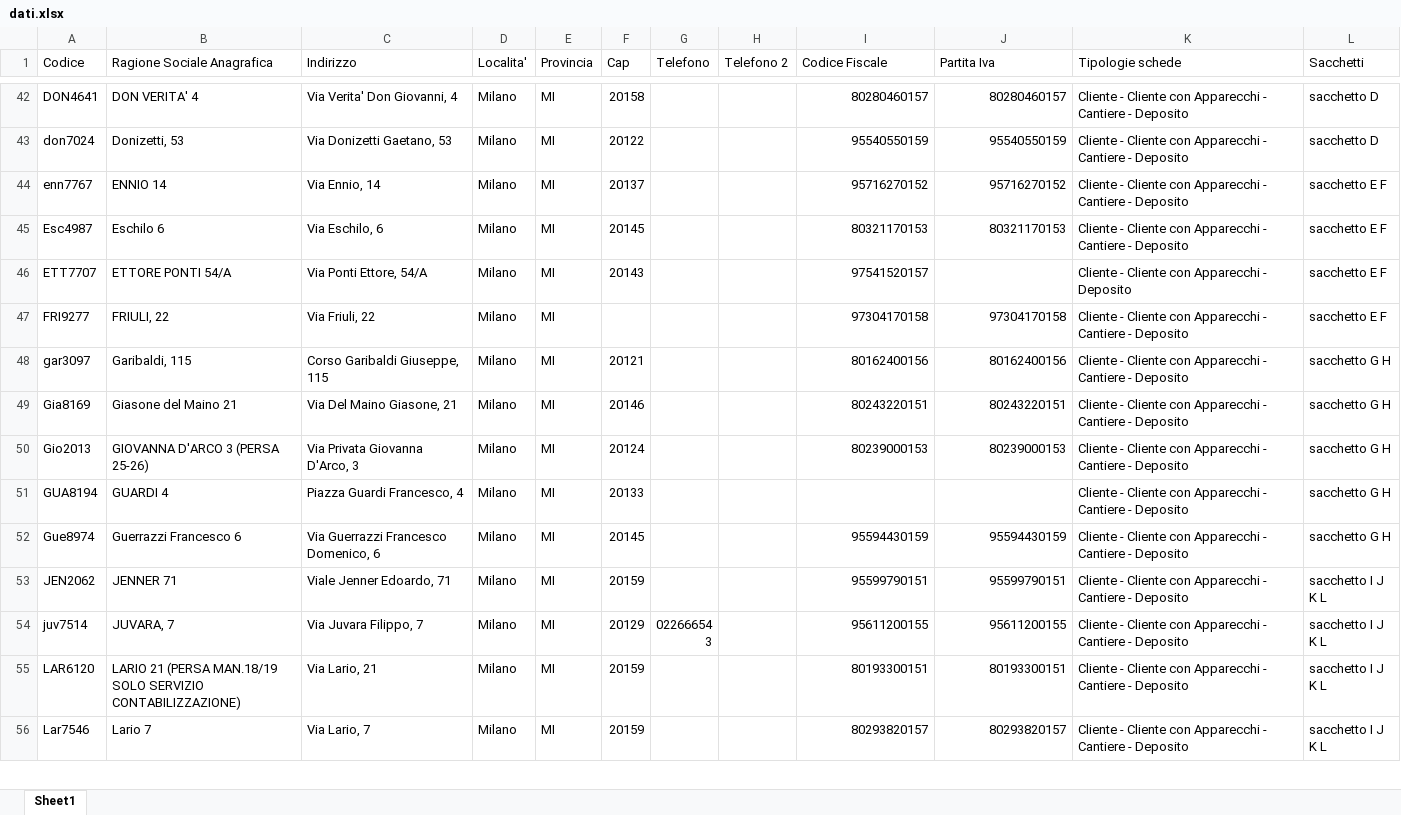
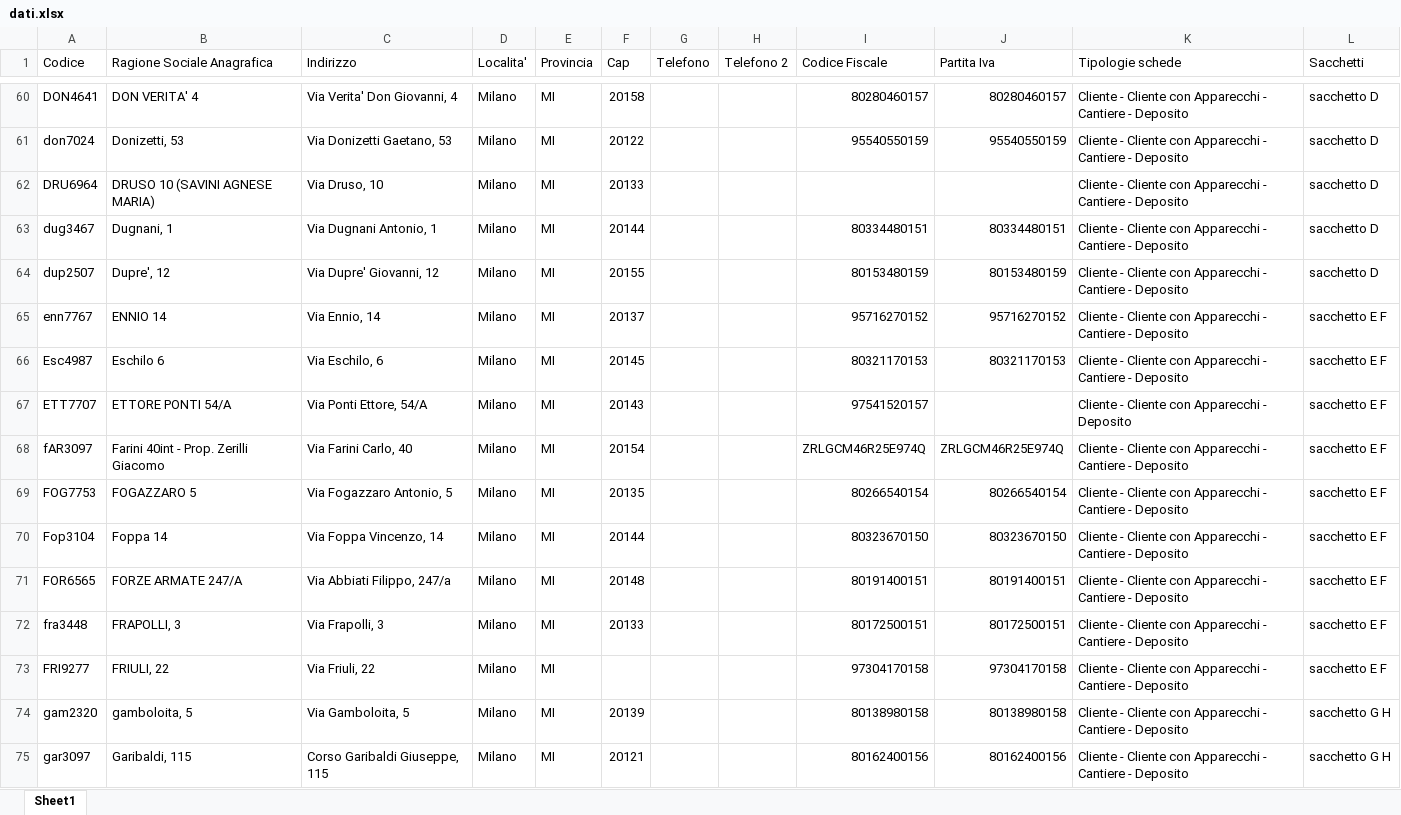
Before and after one commit to decaboservizi/chiavi, an Excel workbook: dati.xlsx, sheet Sheet1, drawn as a sheet; only a part is shown, gaps mark what is left out; the shorter side is filled out with more unchanged rows; values as stored, in another font and other column widths than the file's, no cell formats; the diff covers the shown part only; the diff names each change by its address in the sheet, - before the commit and + after, or states it on an @@ line.

Commit message:
Add files via upload

```diff
--- a/dati.xlsx (sheet Sheet1)
+++ b/dati.xlsx (sheet Sheet1)
+row 62: DRU6964 | DRUSO 10 (SAVINI AGNESE MARIA) | Via Druso, 10 | Milano | MI | 20133 |  |  |  |  | Cliente - Cliente con Apparecchi - Cantiere - Deposito | sacchetto D
+row 63: dug3467 | Dugnani, 1 | Via Dugnani Antonio, 1 | Milano | MI | 20144 |  |  | 80334480151 | 80334480151 | Cliente - Cliente con Apparecchi - Cantiere - Deposito | sacchetto D
+row 64: dup2507 | Dupre', 12 | Via Dupre' Giovanni, 12 | Milano | MI | 20155 |  |  | 80153480159 | 80153480159 | Cliente - Cliente con Apparecchi - Cantiere - Deposito | sacchetto D
+row 68: fAR3097 | Farini 40int - Prop. Zerilli Giacomo | Via Farini Carlo, 40 | Milano | MI | 20154 |  |  | ZRLGCM46R25E974Q | ZRLGCM46R25E974Q | Cliente - Cliente con Apparecchi - Cantiere - Deposito | sacchetto E F
+row 69: FOG7753 | FOGAZZARO 5 | Via Fogazzaro Antonio, 5 | Milano | MI | 20135 |  |  | 80266540154 | 80266540154 | Cliente - Cliente con Apparecchi - Cantiere - Deposito | sacchetto E F
+row 70: Fop3104 | Foppa 14 | Via Foppa Vincenzo, 14 | Milano | MI | 20144 |  |  | 80323670150 | 80323670150 | Cliente - Cliente con Apparecchi - Cantiere - Deposito | sacchetto E F
+row 71: FOR6565 | FORZE ARMATE 247/A | Via Abbiati Filippo, 247/a | Milano | MI | 20148 |  |  | 80191400151 | 80191400151 | Cliente - Cliente con Apparecchi - Cantiere - Deposito | sacchetto E F
+row 72: fra3448 | FRAPOLLI, 3 | Via Frapolli, 3 | Milano | MI | 20133 |  |  | 80172500151 | 80172500151 | Cliente - Cliente con Apparecchi - Cantiere - Deposito | sacchetto E F
+row 74: gam2320 | gamboloita, 5 | Via Gamboloita, 5 | Milano | MI | 20139 |  |  | 80138980158 | 80138980158 | Cliente - Cliente con Apparecchi - Cantiere - Deposito | sacchetto G H
```
Also changed, not shown: 130 added rows, 1 removed row and 26 edited cells elsewhere in this sheet, cell formats.
